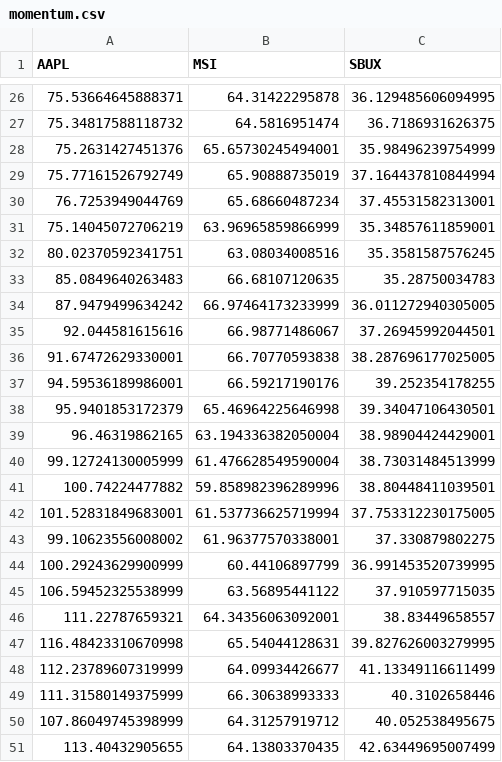
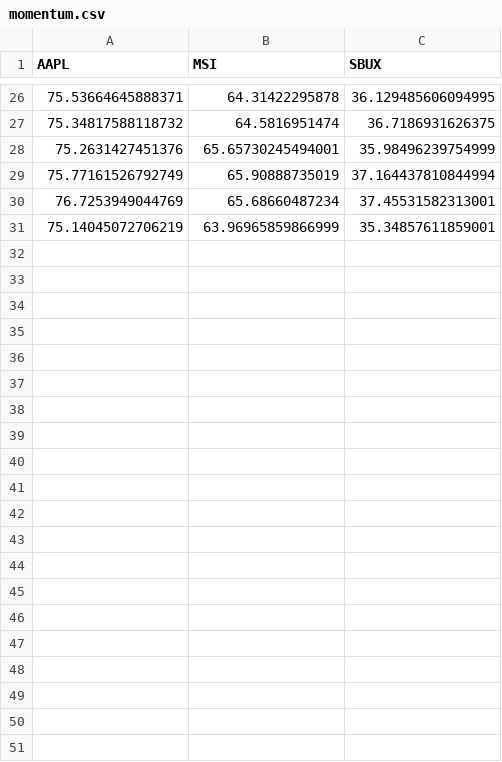
Before and after one commit to SAint7579/StockTrading_miniproject, a CSV file: MongoDB_interface/momentum.csv, drawn as a sheet; only a part is shown, gaps mark what is left out; the diff names each change by its address in the sheet, - before the commit and + after, or states it on an @@ line.

Commit message:
Added momentum to the routine

```diff
--- a/MongoDB_interface/momentum.csv
+++ b/MongoDB_interface/momentum.csv
-row 32: 80.02370592341751 | 63.08034008516 | 35.3581587576245
-row 33: 85.0849640263483 | 66.68107120635 | 35.28750034783
-row 34: 87.9479499634242 | 66.97464173233999 | 36.011272940305005
-row 35: 92.044581615616 | 66.98771486067 | 37.26945992044501
-row 36: 91.67472629330001 | 66.70770593838 | 38.287696177025005
-row 37: 94.59536189986001 | 66.59217190176 | 39.252354178255
-row 38: 95.9401853172379 | 65.46964225646998 | 39.34047106430501
-row 39: 96.46319862165 | 63.194336382050004 | 38.98904424429001
-row 40: 99.12724130005999 | 61.476628549590004 | 38.73031484513999
-row 41: 100.74224477882 | 59.858982396289996 | 38.80448411039501
-row 42: 101.52831849683001 | 61.537736625719994 | 37.753312230175005
-row 43: 99.10623556008002 | 61.96377570338001 | 37.330879802275
-row 44: 100.29243629900999 | 60.44106897799 | 36.991453520739995
-row 45: 106.59452325538999 | 63.56895441122 | 37.910597715035
-row 46: 111.22787659321 | 64.34356063092001 | 38.83449658557
-row 47: 116.48423310670998 | 65.54044128631 | 39.827626003279995
-row 48: 112.23789607319999 | 64.09934426677 | 41.13349116611499
-row 49: 111.31580149375999 | 66.30638993333 | 40.3102658446
-row 50: 107.86049745398999 | 64.31257919712 | 40.052538495675
-row 51: 113.40432905655 | 64.13803370435 | 42.63449695007499
```
Also changed, not shown: 3 other files.
